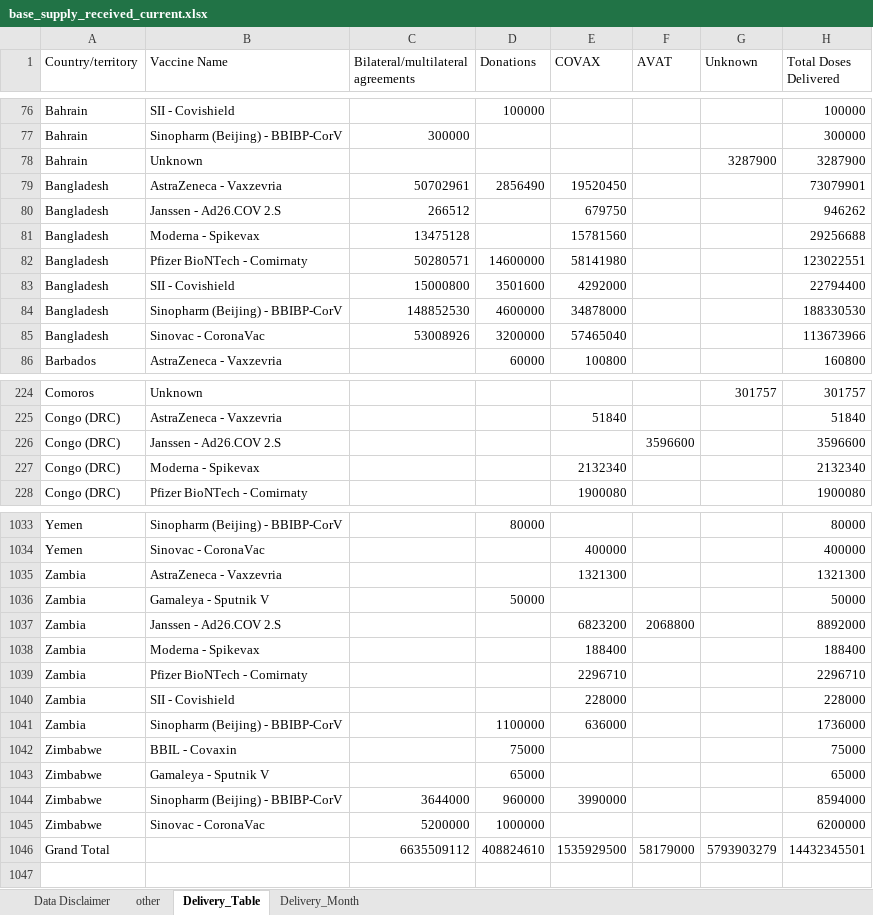
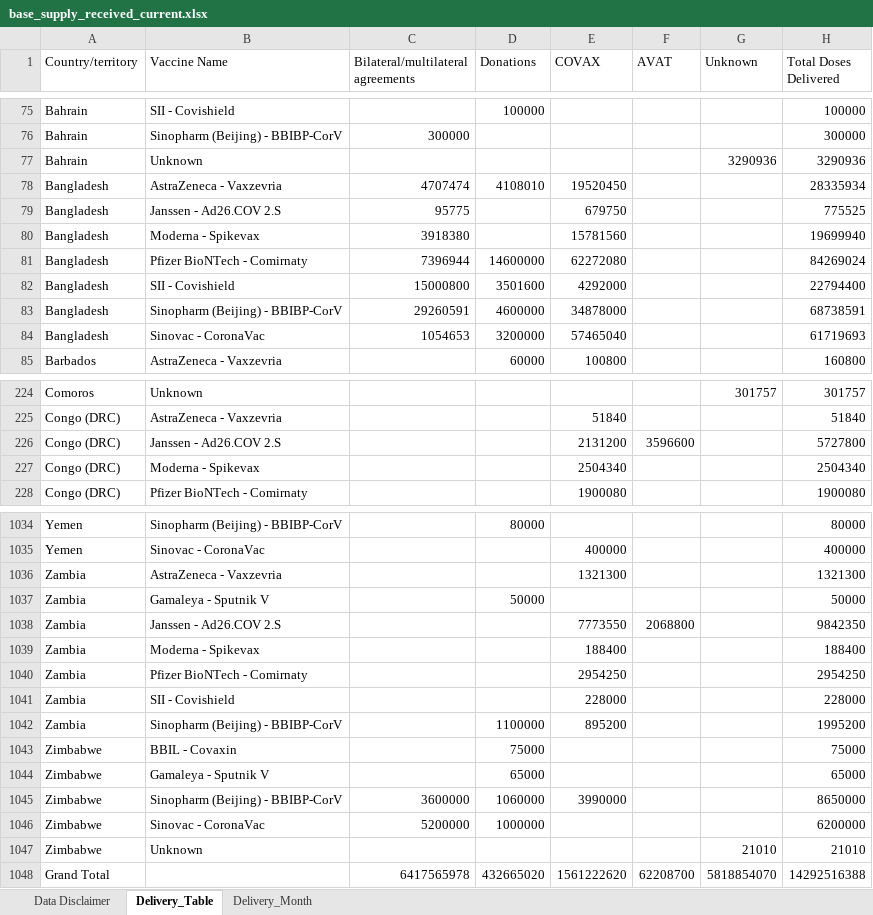
Before and after one commit to brooksdonald/cvap, an Excel workbook: data/_input/base_supply_received_current.xlsx, sheet Delivery_Table, drawn as a sheet; only a part is shown, gaps mark what is left out; values as stored, in another font and other column widths than the file's, no borders; table styles not drawn; removed rows and columns are numbered as before the commit, all else as after; the diff covers the shown part only; the diff names each change by its address in the sheet, - before the commit and + after, or states it on an @@ line.

```diff
--- a/data/_input/base_supply_received_current.xlsx (sheet Delivery_Table)
+++ b/data/_input/base_supply_received_current.xlsx (sheet Delivery_Table)
-sheet tab: other
-G77 (Unknown): 3287900
+G77 (Unknown): 3290936
-H77 (Total Doses Delivered): 3287900
+H77 (Total Doses Delivered): 3290936
-C78: 50702961
+C78: 4707474
-D78 (Donations): 2856490
+D78 (Donations): 4108010
-H78 (Total Doses Delivered): 73079901
+H78 (Total Doses Delivered): 28335934
-C79: 266512
+C79: 95775
-H79 (Total Doses Delivered): 946262
+H79 (Total Doses Delivered): 775525
-C80: 13475128
+C80: 3918380
-H80 (Total Doses Delivered): 29256688
+H80 (Total Doses Delivered): 19699940
-C81: 50280571
+C81: 7396944
-E81 (COVAX): 58141980
+E81 (COVAX): 62272080
-H81 (Total Doses Delivered): 123022551
+H81 (Total Doses Delivered): 84269024
-C83: 148852530
+C83: 29260591
-H83 (Total Doses Delivered): 188330530
+H83 (Total Doses Delivered): 68738591
-C84: 53008926
+C84: 1054653
-H84 (Total Doses Delivered): 113673966
+H84 (Total Doses Delivered): 61719693
-E226 (COVAX): (empty)
+E226 (COVAX): 2131200
-H226 (Total Doses Delivered): 3596600
+H226 (Total Doses Delivered): 5727800
-E227 (COVAX): 2132340
+E227 (COVAX): 2504340
-H227 (Total Doses Delivered): 2132340
+H227 (Total Doses Delivered): 2504340
-E1038 (COVAX): 6823200
+E1038 (COVAX): 7773550
-H1038 (Total Doses Delivered): 8892000
+H1038 (Total Doses Delivered): 9842350
-E1040 (COVAX): 2296710
+E1040 (COVAX): 2954250
-H1040 (Total Doses Delivered): 2296710
+H1040 (Total Doses Delivered): 2954250
-E1042 (COVAX): 636000
+E1042 (COVAX): 895200
-H1042 (Total Doses Delivered): 1736000
+H1042 (Total Doses Delivered): 1995200
-C1045: 3644000
+C1045: 3600000
-D1045 (Donations): 960000
+D1045 (Donations): 1060000
-H1045 (Total Doses Delivered): 8594000
+H1045 (Total Doses Delivered): 8650000
-row 1046: Grand Total |  | 6635509112 | 408824610 | 1535929500 | 58179000 | 5793903279 | 14432345501
+row 1047: Zimbabwe | Unknown |  |  |  |  | 21010 | 21010
+row 1048: Grand Total |  | 6417565978 | 432665020 | 1561222620 | 62208700 | 5818854070 | 14292516388
```
Also changed, not shown: 3 added rows, 2 removed rows and 290 edited cells elsewhere in this sheet, sheet Delivery_Month, charts or pictures, data/_input/base_supply_received_lastmonth.xlsx, data/_input/base_supply_received_twomonth.xlsx, 26 other files.
